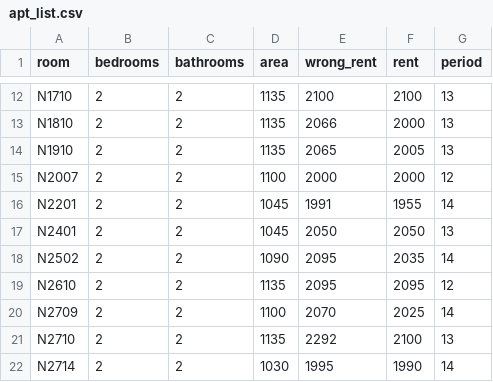
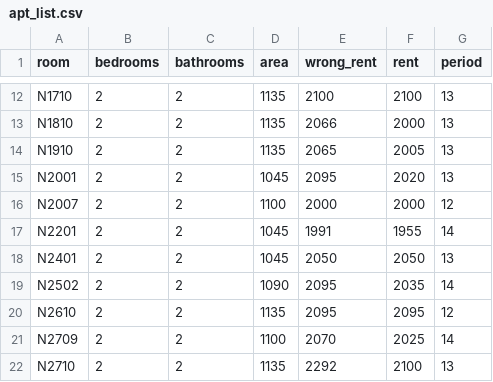
Before and after one commit to Chuxiaof/rp-watch, a CSV file: apt_list.csv, drawn as a sheet; only a part is shown, gaps mark what is left out; the shorter side is filled out with more unchanged rows; the diff names each change by its address in the sheet, - before the commit and + after, or states it on an @@ line.

Commit message:
Automated report

```diff
--- a/apt_list.csv
+++ b/apt_list.csv
+row 15: N2001 | 2 | 2 | 1045 | 2095 | 2020 | 13
```
